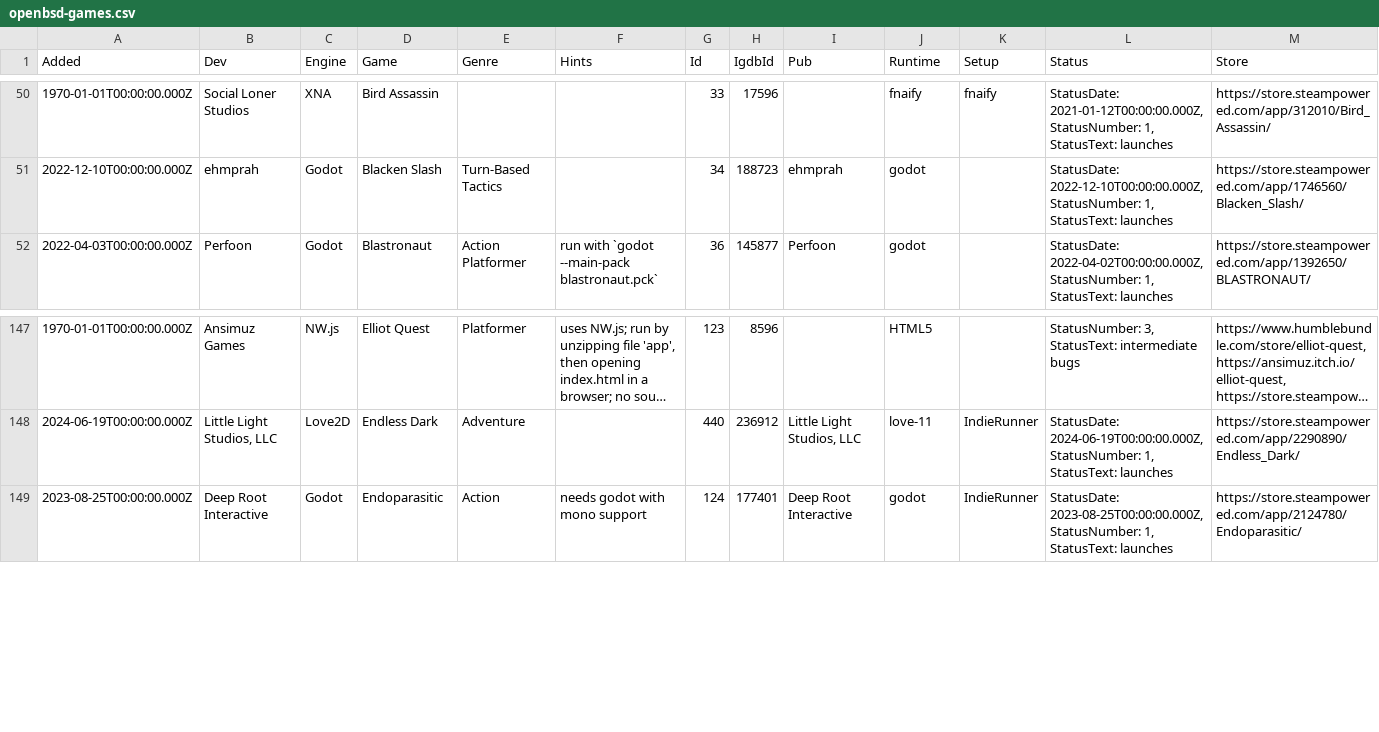
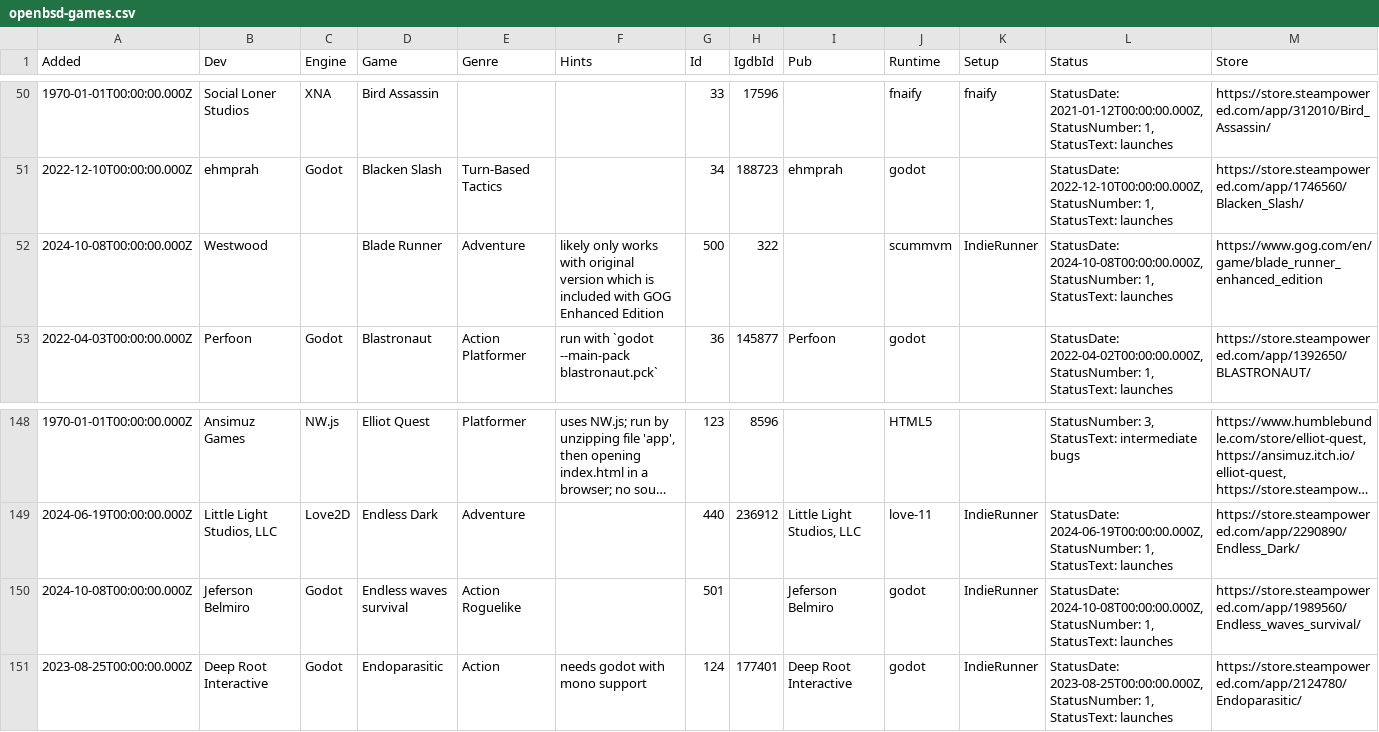
Before and after one commit to playonbsd/OpenBSD-Games-Database, a CSV file: openbsd-games.csv, drawn as a sheet; only a part is shown, gaps mark what is left out; long unchanged cells end in …; rows hold the shown columns only; the diff names each change by its address in the sheet, - before the commit and + after, or states it on an @@ line.

Commit message:
add Blade Runner and Endless waves survival

```diff
--- a/openbsd-games.csv
+++ b/openbsd-games.csv
+row 52: 2024-10-08T00:00:00.000Z | Westwood |  | Blade Runner | Adventure | likely only works with original version which is included with GOG Enhanced Edition | 500 | 322 |  | scummvm | IndieRunner | StatusDate: 2024-10-08T00:00:00.000Z, StatusNumber: 1, StatusText: launches | https://www.gog.com/en/game/blade_runner_enhanced_edition
+row 150: 2024-10-08T00:00:00.000Z | Jeferson Belmiro | Godot | Endless waves survival | Action Roguelike |  | 501 |  | Jeferson Belmiro | godot | IndieRunner | StatusDate: 2024-10-08T00:00:00.000Z, StatusNumber: 1, StatusText: launches | https://store.steampowered.com/app/1989560/Endless_waves_survival/
```
Also changed, not shown: 5 other files.
